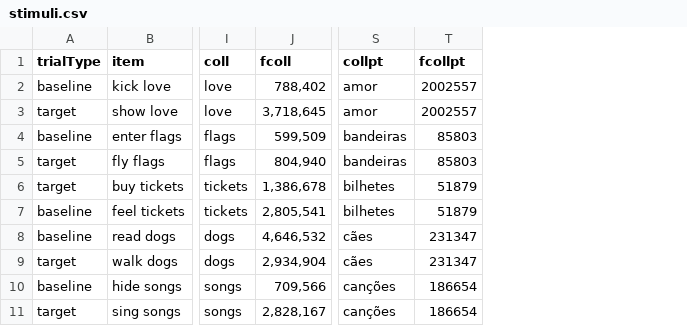
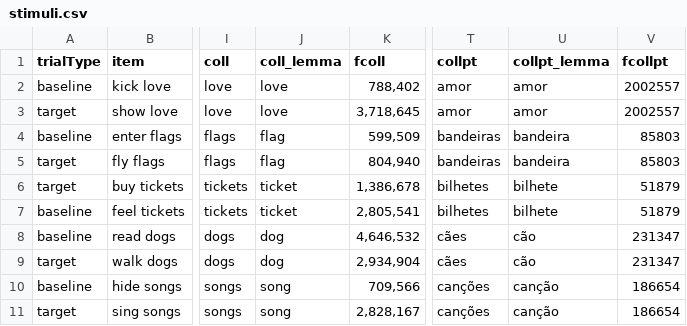
Before and after one commit to psydelle/minerva2, a CSV file: data/stimuli.csv, drawn as a sheet; only a part is shown, gaps mark what is left out; the diff names each change by its address in the sheet, - before the commit and + after, or states it on an @@ line.

```diff
--- a/data/stimuli.csv
+++ b/data/stimuli.csv
+column J (coll_lemma), rows 2-11: love | love | flag | flag | ticket | ticket | dog | dog | song | song
+column U (collpt_lemma), rows 2-11: amor | amor | bandeira | bandeira | bilhete | bilhete | cão | cão | canção | canção
```
Also changed, not shown: 5 other files.
